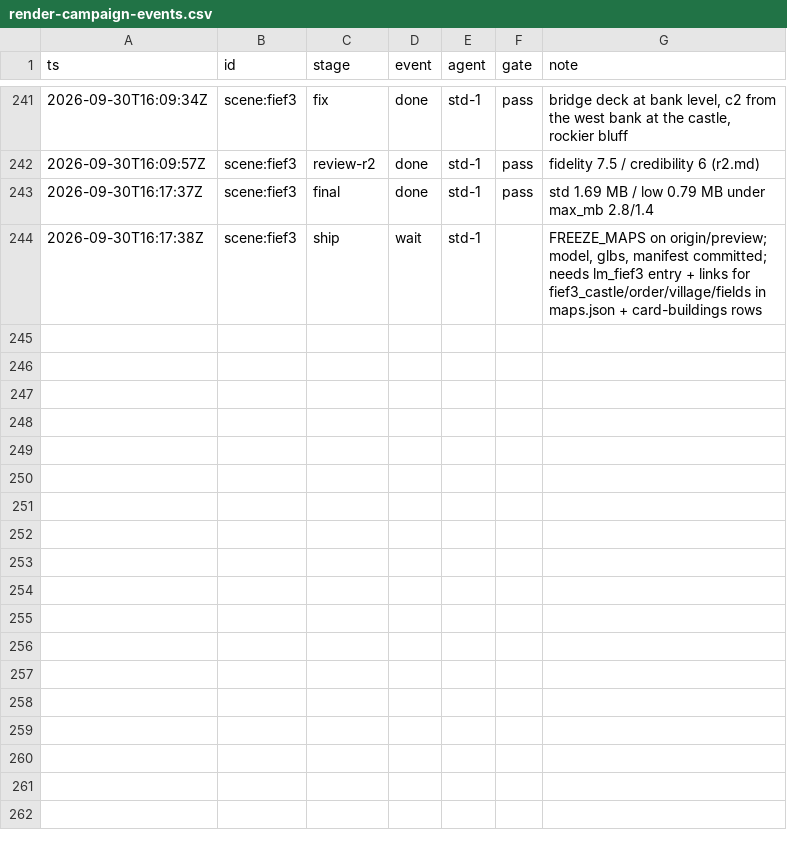
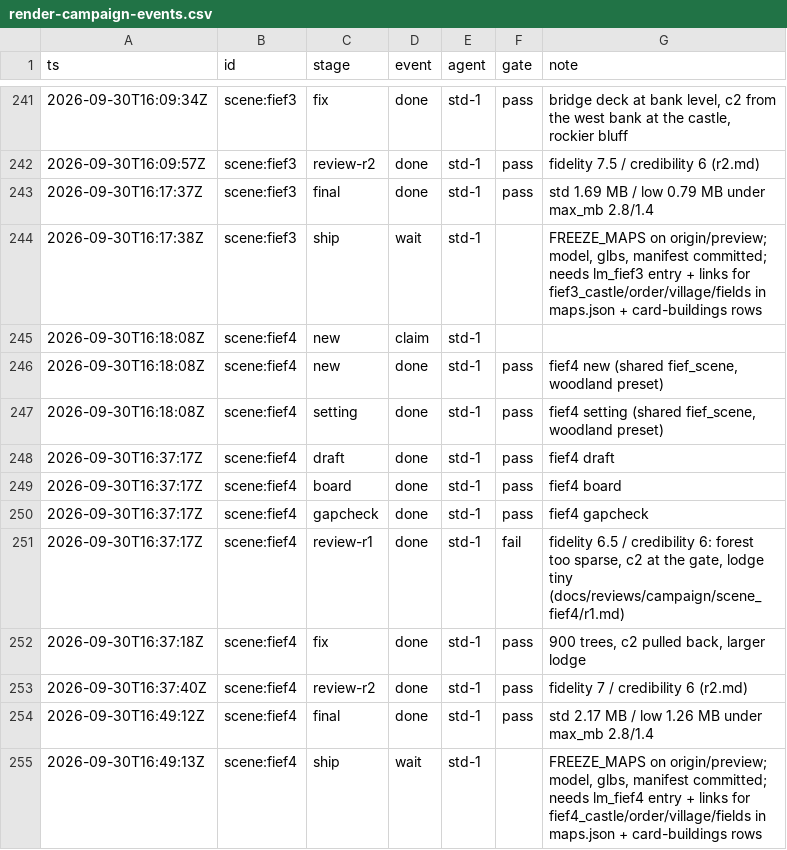
Before and after one commit to kcgoofee-jpg/my-tavern-experiments, a CSV file: docs/plans/render-campaign-events.csv, drawn as a sheet; only a part is shown, gaps mark what is left out; the diff names each change by its address in the sheet, - before the commit and + after, or states it on an @@ line.

Commit message:
feat(landmarks): fief4 scene (woodland: dark keep, compact town, hunting lodge)
Fourth seat fief on the shared fief_scene.py (woodland preset: 900 mixed
conifer and broadleaf trees around a clearing, a larger hunting lodge with an
outbuilding). r1 6.5 / 6 (fail: forest too sparse, c2 at the gate, tiny lodge)
-> fix -> r2 7 / 6 (pass). Glbs and manifest included, manifest count test
bumped to 53. The maps.json wiring is not shipped while FREEZE_MAPS is set;
the ship stage is recorded as waiting. The shared builder also gains the
field-scale and hedge knobs used by the plain preset (fief5).

```diff
--- a/docs/plans/render-campaign-events.csv
+++ b/docs/plans/render-campaign-events.csv
+row 245: 2026-09-30T16:18:08Z | scene:fief4 | new | claim | std-1
+row 246: 2026-09-30T16:18:08Z | scene:fief4 | new | done | std-1 | pass | fief4 new (shared fief_scene, woodland preset)
+row 247: 2026-09-30T16:18:08Z | scene:fief4 | setting | done | std-1 | pass | fief4 setting (shared fief_scene, woodland preset)
+row 248: 2026-09-30T16:37:17Z | scene:fief4 | draft | done | std-1 | pass | fief4 draft
+row 249: 2026-09-30T16:37:17Z | scene:fief4 | board | done | std-1 | pass | fief4 board
+row 250: 2026-09-30T16:37:17Z | scene:fief4 | gapcheck | done | std-1 | pass | fief4 gapcheck
+row 251: 2026-09-30T16:37:17Z | scene:fief4 | review-r1 | done | std-1 | fail | fidelity 6.5 / credibility 6: forest too sparse, c2 at the gate, lodge tiny (docs/reviews/campaign/scene_fief4/r1.md)
+row 252: 2026-09-30T16:37:18Z | scene:fief4 | fix | done | std-1 | pass | 900 trees, c2 pulled back, larger lodge
+row 253: 2026-09-30T16:37:40Z | scene:fief4 | review-r2 | done | std-1 | pass | fidelity 7 / credibility 6 (r2.md)
+row 254: 2026-09-30T16:49:12Z | scene:fief4 | final | done | std-1 | pass | std 2.17 MB / low 1.26 MB under max_mb 2.8/1.4
+row 255: 2026-09-30T16:49:13Z | scene:fief4 | ship | wait | std-1 |  | FREEZE_MAPS on origin/preview; model, glbs, manifest committed; needs lm_fief4 entry + links for fief4_castle/order/village/fields in maps.json + card-buildings rows
```
Also changed, not shown: 14 other files.
